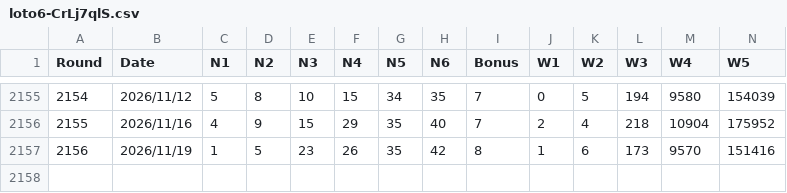
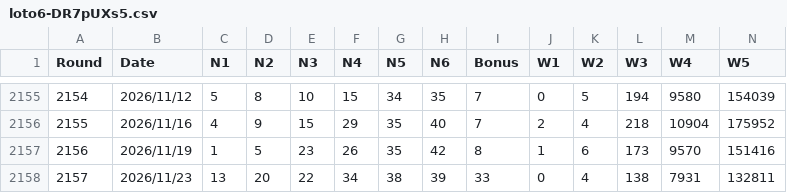
Before and after one commit to LOTO-lab/loto6-pro, a CSV file: insight-pro/assets/loto6-DR7pUXs5.csv (was insight-pro/assets/loto6-CrLj7qlS.csv), drawn as a sheet; only a part is shown, gaps mark what is left out; rows hold the shown columns only; the diff names each change by its address in the sheet, - before the commit and + after, or states it on an @@ line.

```diff
--- a/insight-pro/assets/loto6-CrLj7qlS.csv
+++ b/insight-pro/assets/loto6-DR7pUXs5.csv
+row 2158: 2157 | 2026/11/23 | 13 | 20 | 22 | 34 | 38 | 39 | 33 | 0 | 4 | 138 | 7931 | 132811
```
Also changed, not shown: loto6_data_with_setball.csv, 8 other files.
